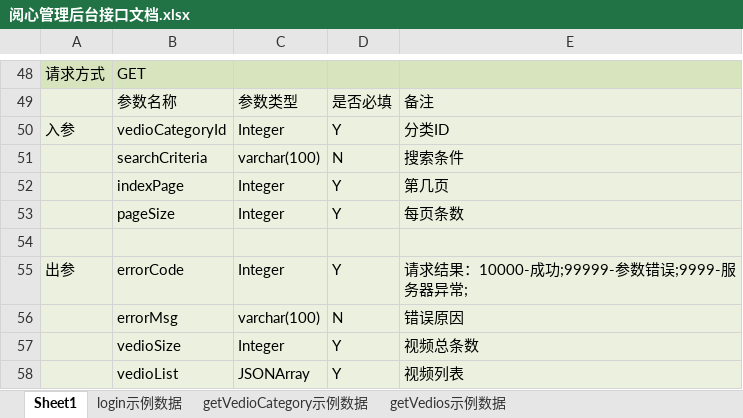
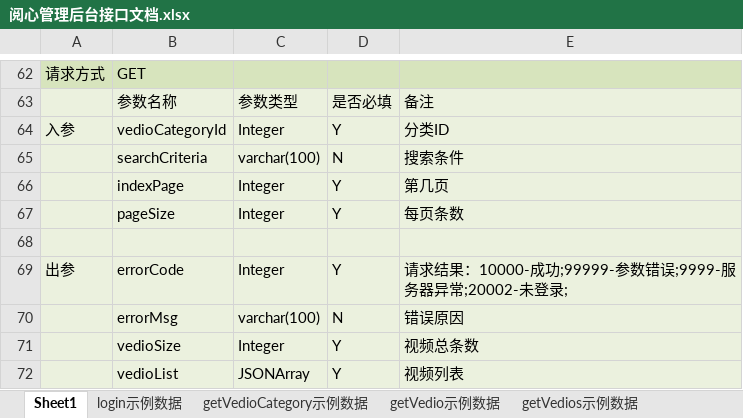
Before and after one commit to GKZX/yuexinvr, an Excel workbook: src/main/webapp/word/阅心管理后台接口文档.xlsx, sheet Sheet1, drawn as a sheet; only a part is shown, gaps mark what is left out; values as stored, in another font and other column widths than the file's, no borders; addresses are those after the commit; the diff covers the shown part only; the diff names each change by its address in the sheet, - before the commit and + after, or states it on an @@ line.

```diff
--- a/src/main/webapp/word/阅心管理后台接口文档.xlsx (sheet Sheet1)
+++ b/src/main/webapp/word/阅心管理后台接口文档.xlsx (sheet Sheet1)
+sheet tab: getVedio示例数据
-E69: 请求结果：10000-成功;99999-参数错误;9999-服务器异常;
+E69: 请求结果：10000-成功;99999-参数错误;9999-服务器异常;20002-未登录;
```
Also changed, not shown: 14 added rows and 6 edited cells elsewhere in this sheet, 11 other files.
